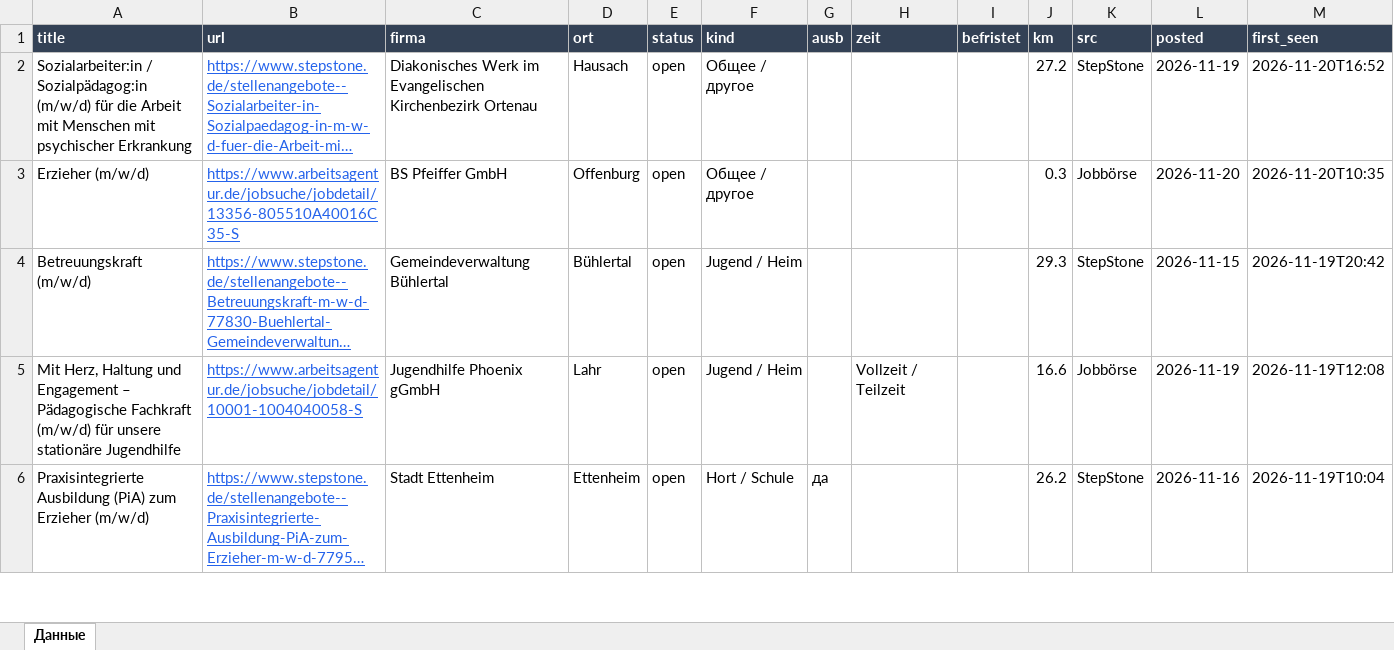
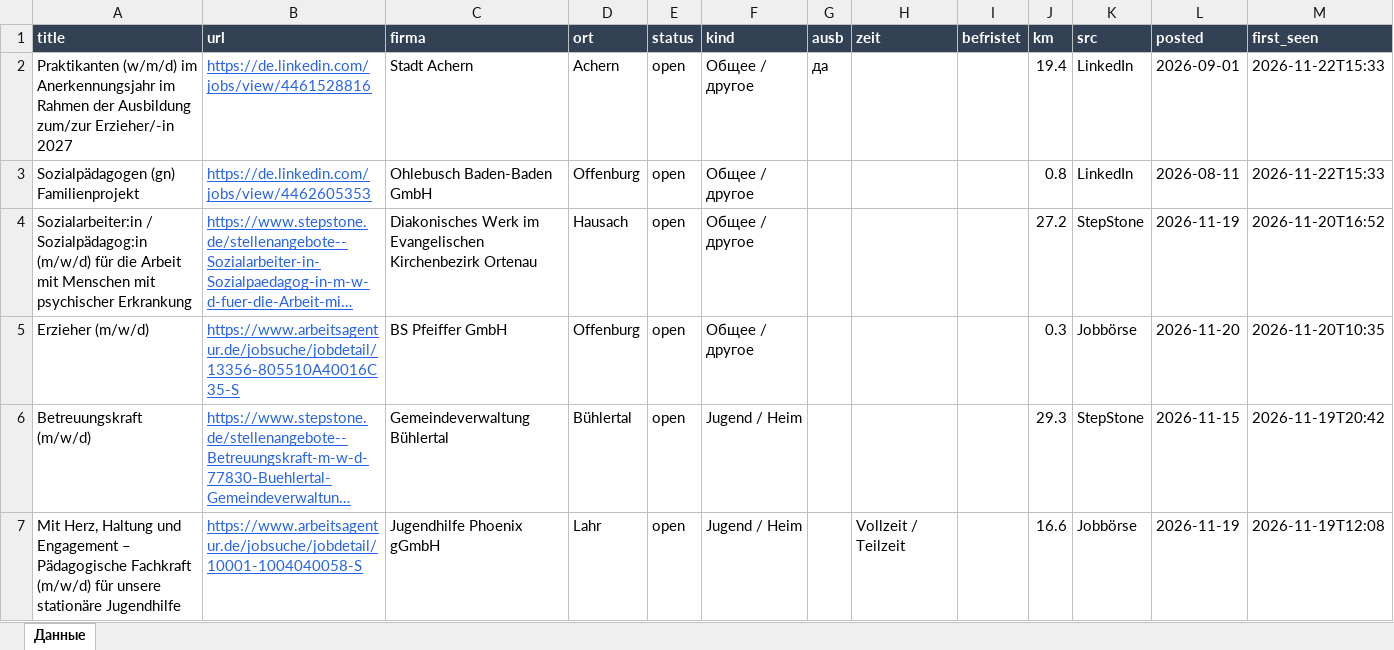
Before and after one commit to Nevrox228/wohnung-og, an Excel workbook: data/olya_jobs.xlsx, sheet Данные, drawn as a sheet; only a part is shown; the shorter side is filled out with more unchanged rows; long unchanged cells end in …; values as stored, in another font and other column widths than the file's, no borders; rows hold the shown columns only; the diff names each change by its address in the sheet, - before the commit and + after, or states it on an @@ line.

```diff
--- a/data/olya_jobs.xlsx (sheet Данные)
+++ b/data/olya_jobs.xlsx (sheet Данные)
+row 2: Praktikanten (w/m/d) im Anerkennungsjahr im Rahmen der Ausbildung zum/zur Erzieher/-in 2027 | https://de.linkedin.com/jobs/view/4461528816 | Stadt Achern | Achern | open | Общее / другое | да |  |  | 19.4 | LinkedIn | 2026-09-01 | 2026-11-22T15:33
+row 3: Sozialpädagogen (gn) Familienprojekt | https://de.linkedin.com/jobs/view/4462605353 | Ohlebusch Baden-Baden GmbH | Offenburg | open | Общее / другое |  |  |  | 0.8 | LinkedIn | 2026-08-11 | 2026-11-22T15:33
```
Also changed, not shown: data/eltern_jobs.xlsx, data/werk_jobs.xlsx, 10 other files.
